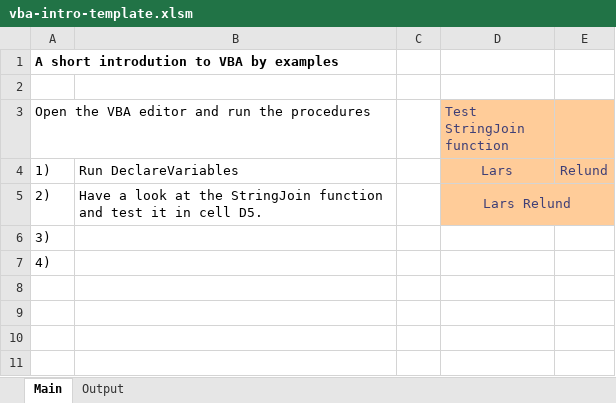
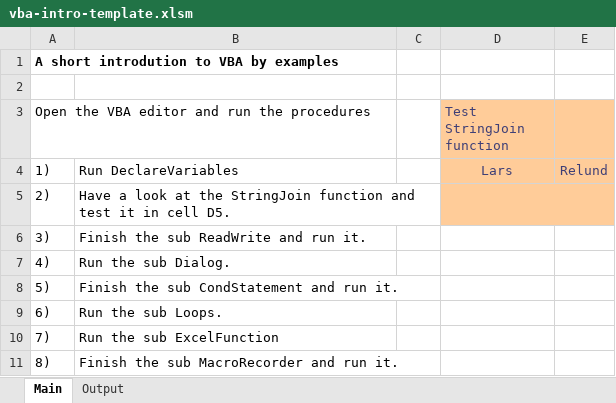
Before and after one commit to bss-osca/tfa, an Excel workbook: vba/vba-intro-template.xlsm, sheet Main, drawn as a sheet; values as stored, in another font and other column widths than the file's, no borders; the diff names each change by its address in the sheet, - before the commit and + after, or states it on an @@ line.

```diff
--- a/vba/vba-intro-template.xlsm (sheet Main)
+++ b/vba/vba-intro-template.xlsm (sheet Main)
-D5 (Test StringJoin function): Lars Relund
+D5 (Test StringJoin function): (empty)
-B6: (empty)
+B6: Finish the sub ReadWrite and run it.
-B7: (empty)
+B7: Run the sub Dialog.
+row 8: 5) | Finish the sub CondStatement and run it.
+row 9: 6) | Run the sub Loops.
+row 10: 7) | Run the sub ExcelFunction
+row 11: 8) | Finish the sub MacroRecorder and run it.
```
Also changed, not shown: sheet Output, vba/vba-groups.xlsm, vba/vba-intro-solution.xlsm, 6 other files.
